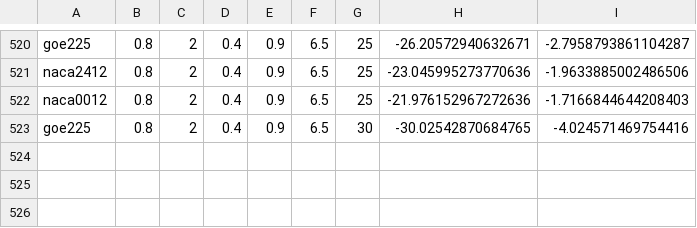
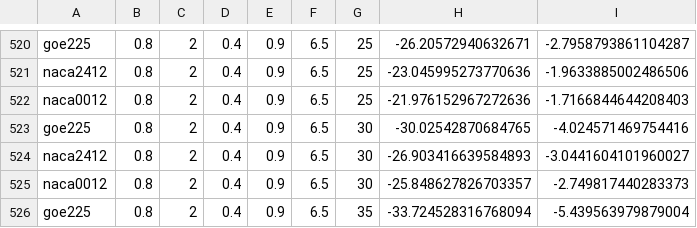
Before and after one commit to Srindot/Average_FlightData_Collection_FWUAV, a CSV file: AverageFlightData9.csv, drawn as a sheet; only a part is shown, gaps mark what is left out.

Commit message:
'Data'Dir created

```diff
--- a/AverageFlightData9.csv
+++ b/AverageFlightData9.csv
@@ -523 +523,4 @@ naca0012,0.8,2,0.4,0.9,6.5,25,-21.976152967272636,-1.7166844644208403
 goe225,0.8,2,0.4,0.9,6.5,30,-30.02542870684765,-4.024571469754416
+naca2412,0.8,2,0.4,0.9,6.5,30,-26.903416639584893,-3.0441604101960027
+naca0012,0.8,2,0.4,0.9,6.5,30,-25.848627826703357,-2.749817440283373
+goe225,0.8,2,0.4,0.9,6.5,35,-33.724528316768094,-5.439563979879004
```
Also changed, not shown: 6 other files.
